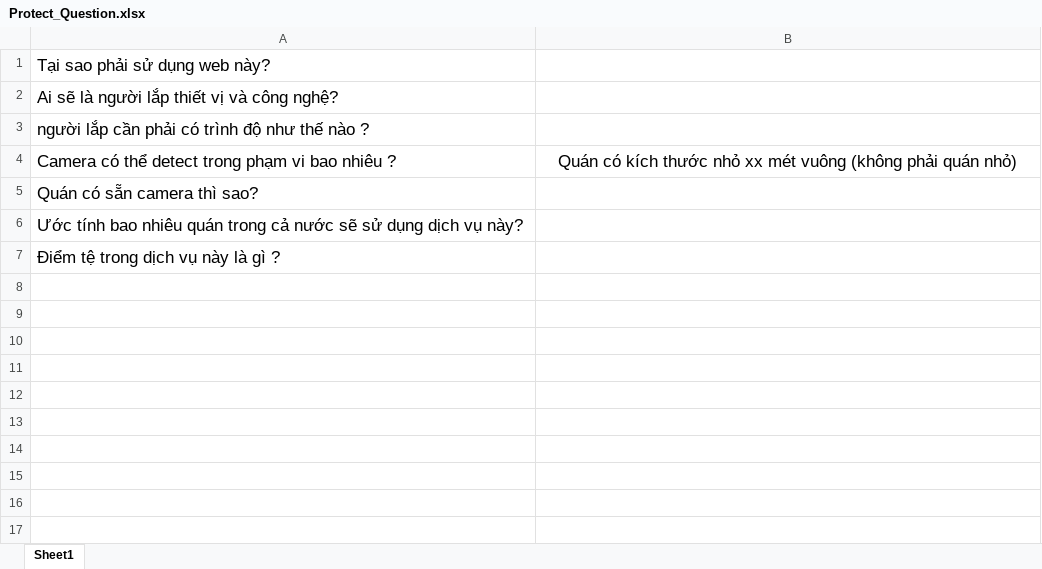
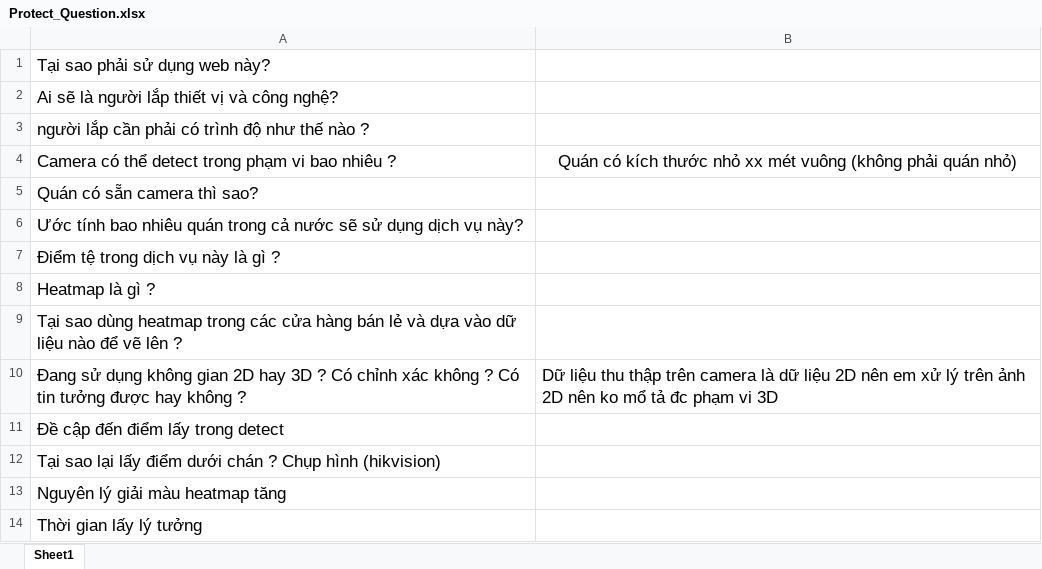
Before and after one commit to Beelmizu/CHS-HEATMAP-CAPSTONE, an Excel workbook: Document/Protect_Question.xlsx, sheet Sheet1, drawn as a sheet; values as stored, in another font and other column widths than the file's, no borders; the diff names each change by its address in the sheet, - before the commit and + after, or states it on an @@ line.

```diff
--- a/Document/Protect_Question.xlsx (sheet Sheet1)
+++ b/Document/Protect_Question.xlsx (sheet Sheet1)
+row 8: Heatmap là gì ?
+row 9: Tại sao dùng heatmap trong các cửa hàng bán lẻ và dựa vào dữ liệu nào để vẽ lên ?
+row 10: Đang sử dụng không gian 2D hay 3D ? Có chỉnh xác không ? Có tin tưởng được hay không ? | Dữ liệu thu thập trên camera là dữ liệu 2D nên em xử lý trên ảnh 2D nên ko mổ tả đc phạm vi 3D
+row 11: Đề cập đến điểm lấy trong detect
+row 12: Tại sao lại lấy điểm dưới chán ? Chụp hình (hikvision)
+row 13: Nguyên lý giải màu heatmap tăng
+row 14: Thời gian lấy lý tưởng
```
Also changed, not shown: 3 other files.
